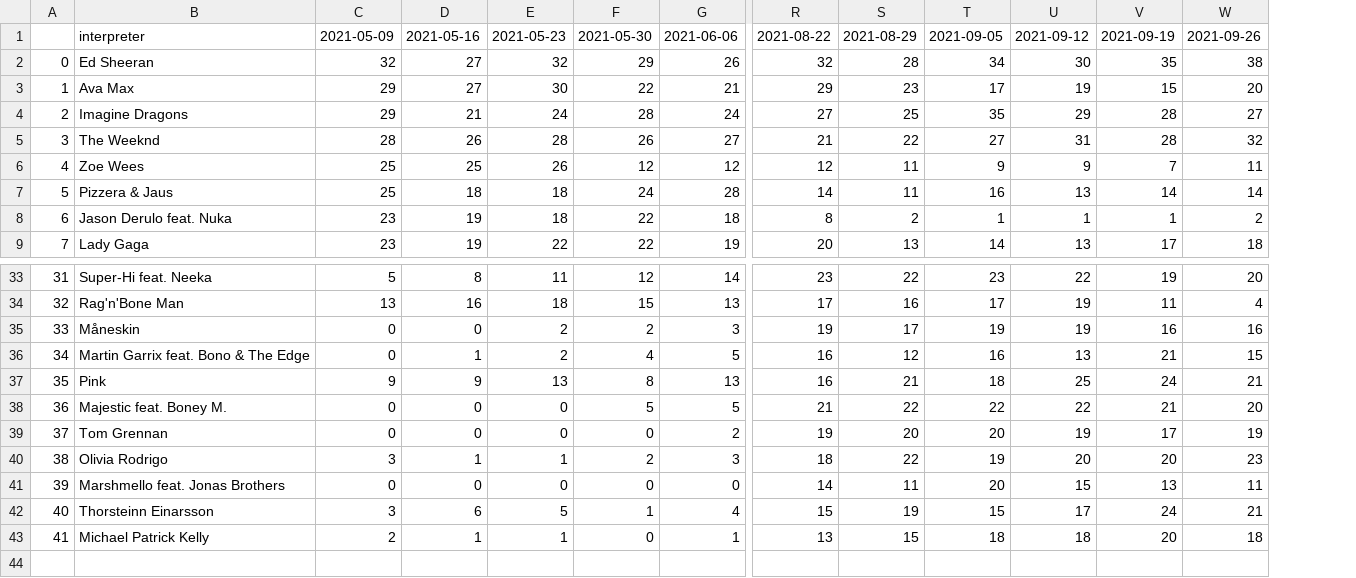
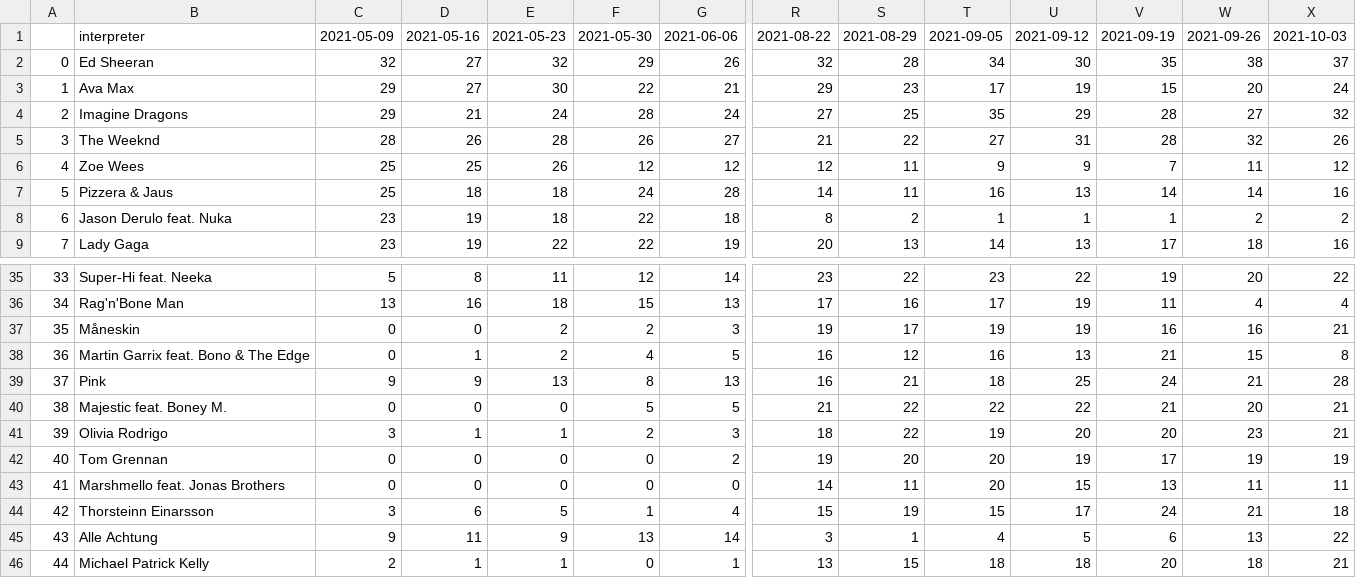
Before and after one commit to stefan-schlagh/oe3Data, a CSV file: data/topi15.csv, drawn as a sheet; only a part is shown, gaps mark what is left out; rows hold the shown columns only; the diff covers the shown part only; the diff names each change by its address in the sheet, - before the commit and + after, or states it on an @@ line.

```diff
--- a/data/topi15.csv
+++ b/data/topi15.csv
+column X, rows 1-9: 2021-10-03 | 37 | 24 | 32 | 26 | 12 | 16 | 2 | 16; rows 35-40: 22 | 4 | 21 | 8 | 28 | 21; rows 42-44: 19 | 11 | 18; row 46: 21
@@ column A renumbered from row 15 down @@
@@ row 40 moved to row 41: 39 @@
+row 45: 43 | Alle Achtung | 9 | 11 | 9 | 13 | 14 | 3 | 1 | 4 | 5 | 6 | 13 | 22
```
Also changed, not shown: 2 added rows and 6 moved rows elsewhere in this file, data/topt15.csv, 3 other files.
